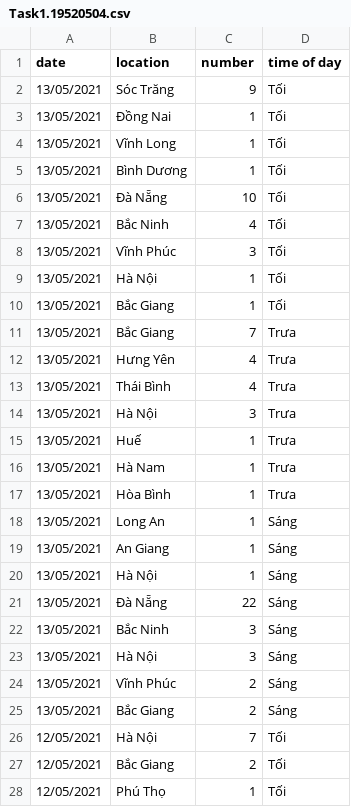
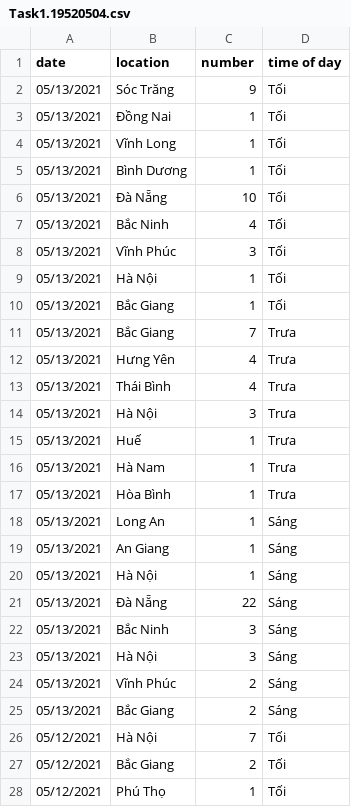
Before and after one commit to Lughaide/UIT-COVID-19-DangTranHongHa-19520504, a CSV file: data/Task1.19520504.csv, drawn as a sheet; only a part is shown; the diff covers the shown part only.

Commit message:
Update Task1.19520504.csv
Reupdate to MM/DD/YYYY

```diff
--- a/data/Task1.19520504.csv
+++ b/data/Task1.19520504.csv
@@ -1,28 +1,28 @@
 date,location,number,time of day
-13/05/2021,Sóc Trăng,9,Tối
-13/05/2021,Đồng Nai,1,Tối
-13/05/2021,Vĩnh Long,1,Tối
-13/05/2021,Bình Dương,1,Tối
-13/05/2021,Đà Nẵng,10,Tối
-13/05/2021,Bắc Ninh,4,Tối
-13/05/2021,Vĩnh Phúc,3,Tối
-13/05/2021,Hà Nội,1,Tối
-13/05/2021,Bắc Giang,1,Tối
-13/05/2021,Bắc Giang,7,Trưa
-13/05/2021,Hưng Yên,4,Trưa
-13/05/2021,Thái Bình,4,Trưa
-13/05/2021,Hà Nội,3,Trưa
-13/05/2021,Huế,1,Trưa
-13/05/2021,Hà Nam,1,Trưa
-13/05/2021,Hòa Bình,1,Trưa
-13/05/2021,Long An,1,Sáng
-13/05/2021,An Giang,1,Sáng
-13/05/2021,Hà Nội,1,Sáng
-13/05/2021,Đà Nẵng,22,Sáng
-13/05/2021,Bắc Ninh,3,Sáng
-13/05/2021,Hà Nội,3,Sáng
-13/05/2021,Vĩnh Phúc,2,Sáng
-13/05/2021,Bắc Giang,2,Sáng
-12/05/2021,Hà Nội,7,Tối
-12/05/2021,Bắc Giang,2,Tối
-12/05/2021,Phú Thọ,1,Tối
+05/13/2021,Sóc Trăng,9,Tối
+05/13/2021,Đồng Nai,1,Tối
+05/13/2021,Vĩnh Long,1,Tối
+05/13/2021,Bình Dương,1,Tối
+05/13/2021,Đà Nẵng,10,Tối
+05/13/2021,Bắc Ninh,4,Tối
+05/13/2021,Vĩnh Phúc,3,Tối
+05/13/2021,Hà Nội,1,Tối
+05/13/2021,Bắc Giang,1,Tối
+05/13/2021,Bắc Giang,7,Trưa
+05/13/2021,Hưng Yên,4,Trưa
+05/13/2021,Thái Bình,4,Trưa
+05/13/2021,Hà Nội,3,Trưa
+05/13/2021,Huế,1,Trưa
+05/13/2021,Hà Nam,1,Trưa
+05/13/2021,Hòa Bình,1,Trưa
+05/13/2021,Long An,1,Sáng
+05/13/2021,An Giang,1,Sáng
+05/13/2021,Hà Nội,1,Sáng
+05/13/2021,Đà Nẵng,22,Sáng
+05/13/2021,Bắc Ninh,3,Sáng
+05/13/2021,Hà Nội,3,Sáng
+05/13/2021,Vĩnh Phúc,2,Sáng
+05/13/2021,Bắc Giang,2,Sáng
+05/12/2021,Hà Nội,7,Tối
+05/12/2021,Bắc Giang,2,Tối
+05/12/2021,Phú Thọ,1,Tối
```
Also changed, not shown: 155 edited cells elsewhere in this file.
